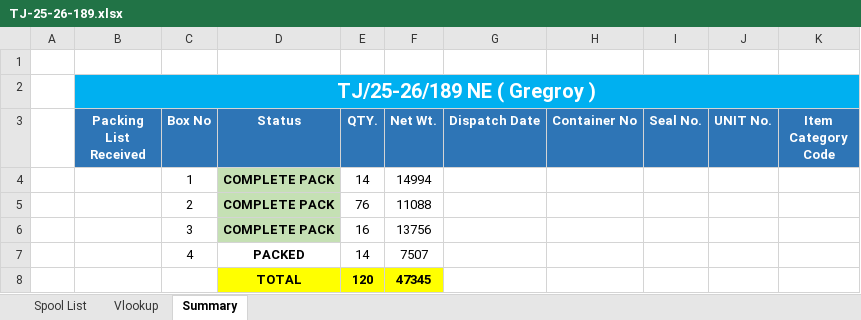
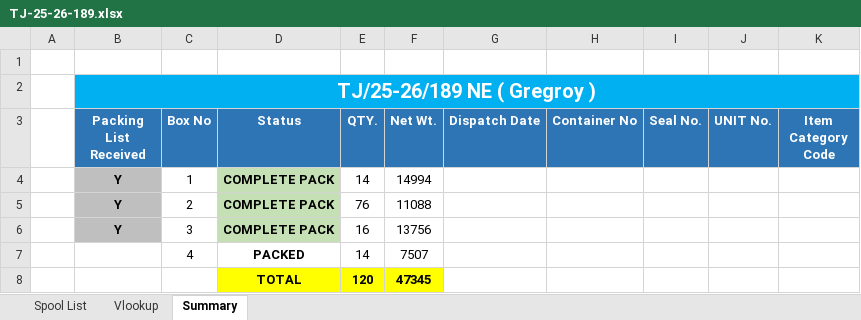
Before and after one commit to rohitkr99-dev/live-spool-status, an Excel workbook: data/upload/packing/TJ-25-26-189.xlsx, sheet Summary, drawn as a sheet; values as stored, in another font and other column widths than the file's, no borders; the diff names each change by its address in the sheet, - before the commit and + after, or states it on an @@ line.

```diff
--- a/data/upload/packing/TJ-25-26-189.xlsx (sheet Summary)
+++ b/data/upload/packing/TJ-25-26-189.xlsx (sheet Summary)
-B4:B6 (Packing List Received): (empty)
+B4:B6 (Packing List Received): Y
-B4:B6 fill: none
+B4:B6 fill: #BFBFBF
```
Also changed, not shown: data/upload/packing/TJ-25-26-182 ( Small Bore ).xlsx, data/upload/packing/TJ-25-26-183.xlsx, 13 other files.
